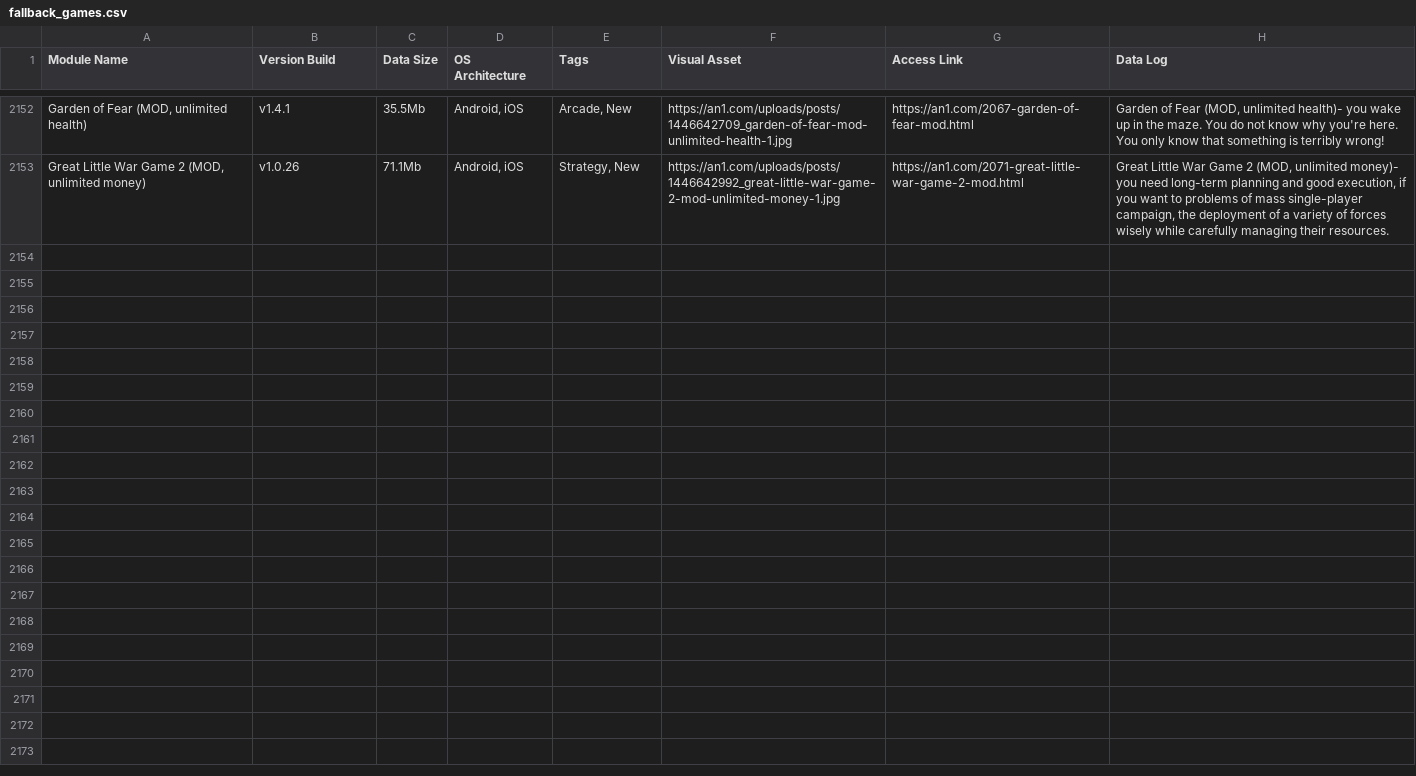
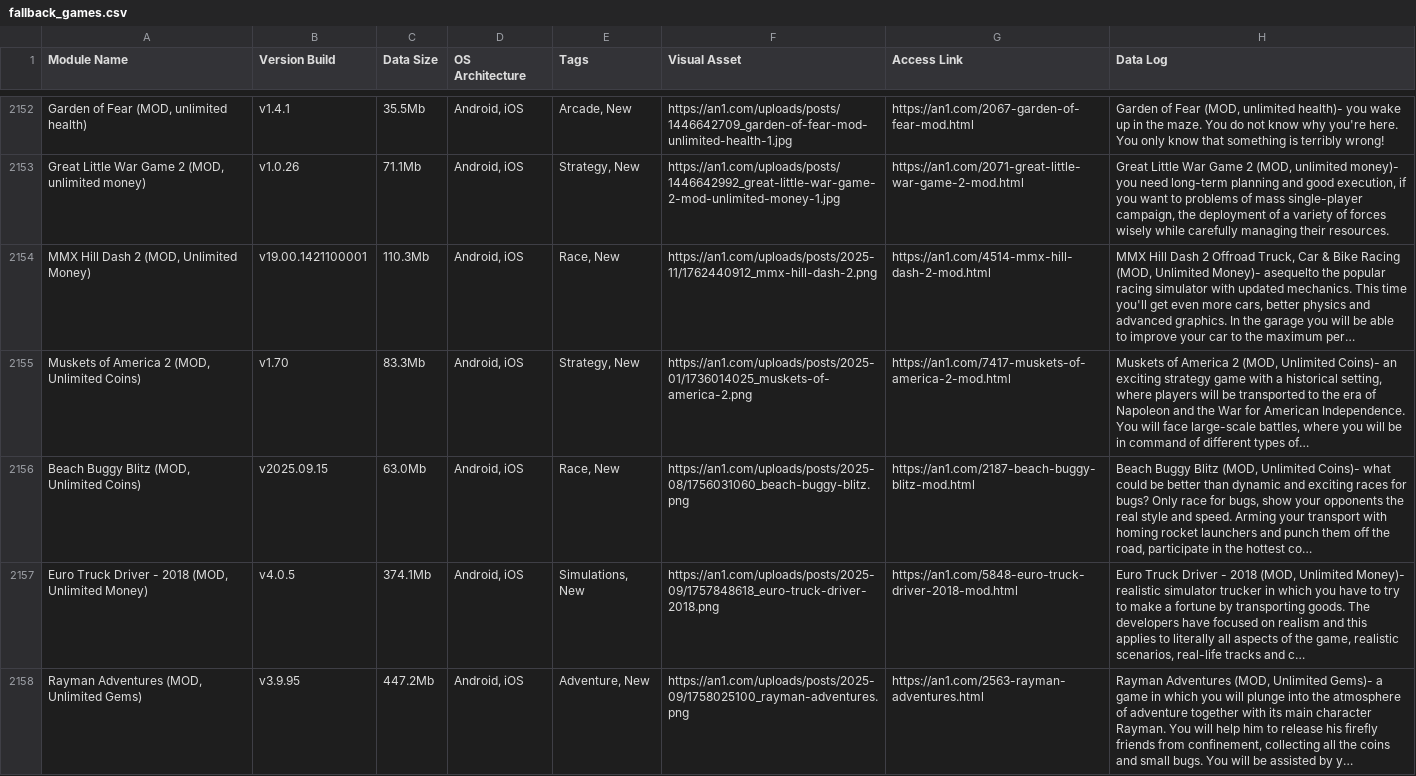
Before and after one commit to F1r0s/nexusgames, a CSV file: fallback_games.csv, drawn as a sheet; only a part is shown, gaps mark what is left out; the diff names each change by its address in the sheet, - before the commit and + after, or states it on an @@ line.

```diff
--- a/fallback_games.csv
+++ b/fallback_games.csv
+row 2154: MMX Hill Dash 2 (MOD, Unlimited Money) | v19.00.1421100001 | 110.3Mb | Android, iOS | Race, New | https://an1.com/uploads/posts/2025-11/1762440912_mmx-hill-dash-2.png | https://an1.com/4514-mmx-hill-dash-2-mod.html | MMX Hill Dash 2 Offroad Truck, Car & Bike Racing (MOD, Unlimited Money)- asequelto the popular racing simulator with updated mechanics. This time you'll get even more cars, better physics and advanced graphics. In the garage you will be able to improve your car to the maximum per…
+row 2155: Muskets of America 2 (MOD, Unlimited Coins) | v1.70 | 83.3Mb | Android, iOS | Strategy, New | https://an1.com/uploads/posts/2025-01/1736014025_muskets-of-america-2.png | https://an1.com/7417-muskets-of-america-2-mod.html | Muskets of America 2 (MOD, Unlimited Coins)- an exciting strategy game with a historical setting, where players will be transported to the era of Napoleon and the War for American Independence. You will face large-scale battles, where you will be in command of different types of…
+row 2156: Beach Buggy Blitz (MOD, Unlimited Coins) | v2025.09.15 | 63.0Mb | Android, iOS | Race, New | https://an1.com/uploads/posts/2025-08/1756031060_beach-buggy-blitz.png | https://an1.com/2187-beach-buggy-blitz-mod.html | Beach Buggy Blitz (MOD, Unlimited Coins)- what could be better than dynamic and exciting races for bugs? Only race for bugs, show your opponents the real style and speed. Arming your transport with homing rocket launchers and punch them off the road, participate in the hottest co…
+row 2157: Euro Truck Driver - 2018 (MOD, Unlimited Money) | v4.0.5 | 374.1Mb | Android, iOS | Simulations, New | https://an1.com/uploads/posts/2025-09/1757848618_euro-truck-driver-2018.png | https://an1.com/5848-euro-truck-driver-2018-mod.html | Euro Truck Driver - 2018 (MOD, Unlimited Money)- realistic simulator trucker in which you have to try to make a fortune by transporting goods. The developers have focused on realism and this applies to literally all aspects of the game, realistic scenarios, real-life tracks and c…
+row 2158: Rayman Adventures (MOD, Unlimited Gems) | v3.9.95 | 447.2Mb | Android, iOS | Adventure, New | https://an1.com/uploads/posts/2025-09/1758025100_rayman-adventures.png | https://an1.com/2563-rayman-adventures.html | Rayman Adventures (MOD, Unlimited Gems)- a game in which you will plunge into the atmosphere of adventure together with its main character Rayman. You will help him to release his firefly friends from confinement, collecting all the coins and small bugs. You will be assisted by y…
```
Also changed, not shown: 1 other file.
